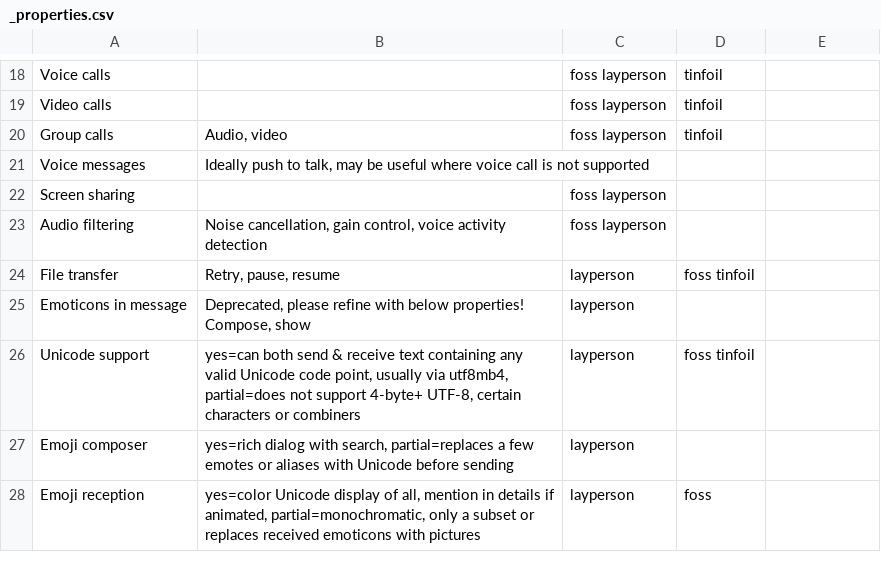
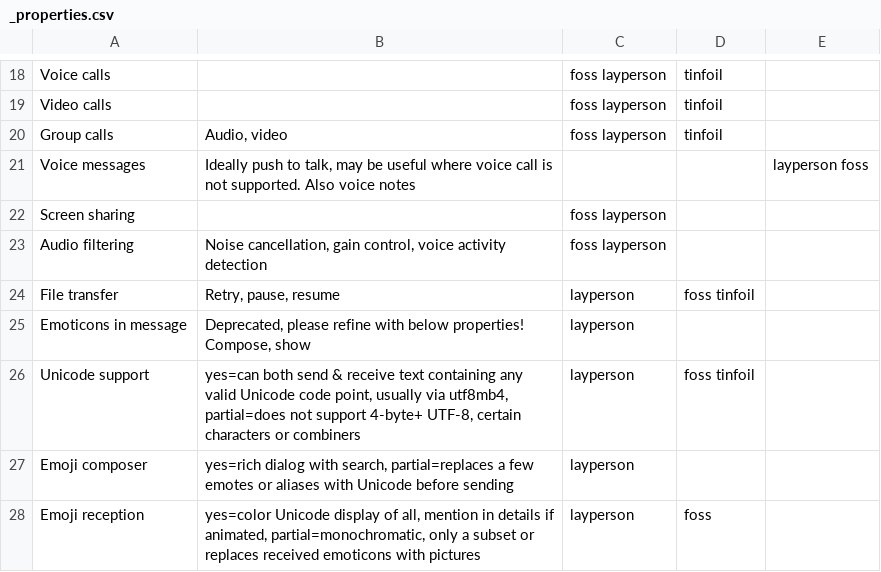
Before and after one commit to bkil/secuchart, a CSV file: data/_properties.csv, drawn as a sheet; only a part is shown, gaps mark what is left out.

```diff
--- a/data/_properties.csv
+++ b/data/_properties.csv
@@ -20,3 +20,3 @@ Video calls;;foss layperson;tinfoil;
 Group calls;Audio, video;foss layperson;tinfoil;
-Voice messages;Ideally push to talk, may be useful where voice call is not supported;;;
+Voice messages;Ideally push to talk, may be useful where voice call is not supported. Also voice notes;;;layperson foss
 Screen sharing;;foss layperson;;
```
Also changed, not shown: data/briar.csv.
